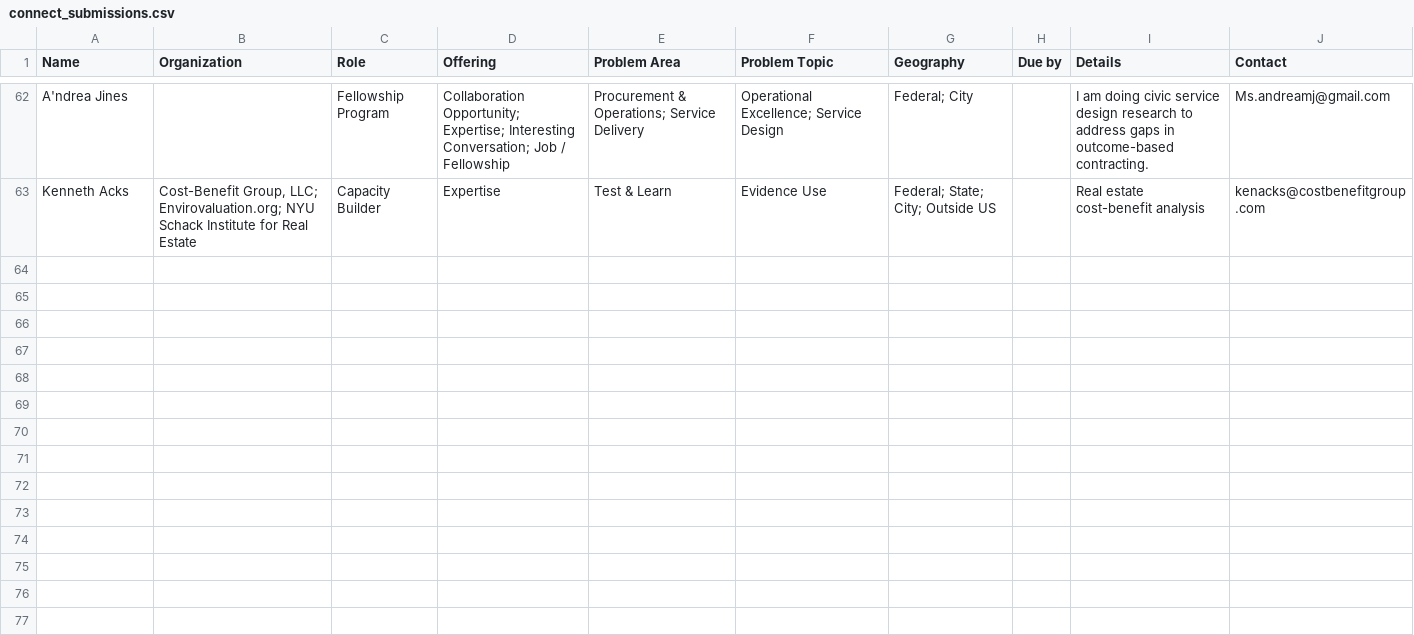
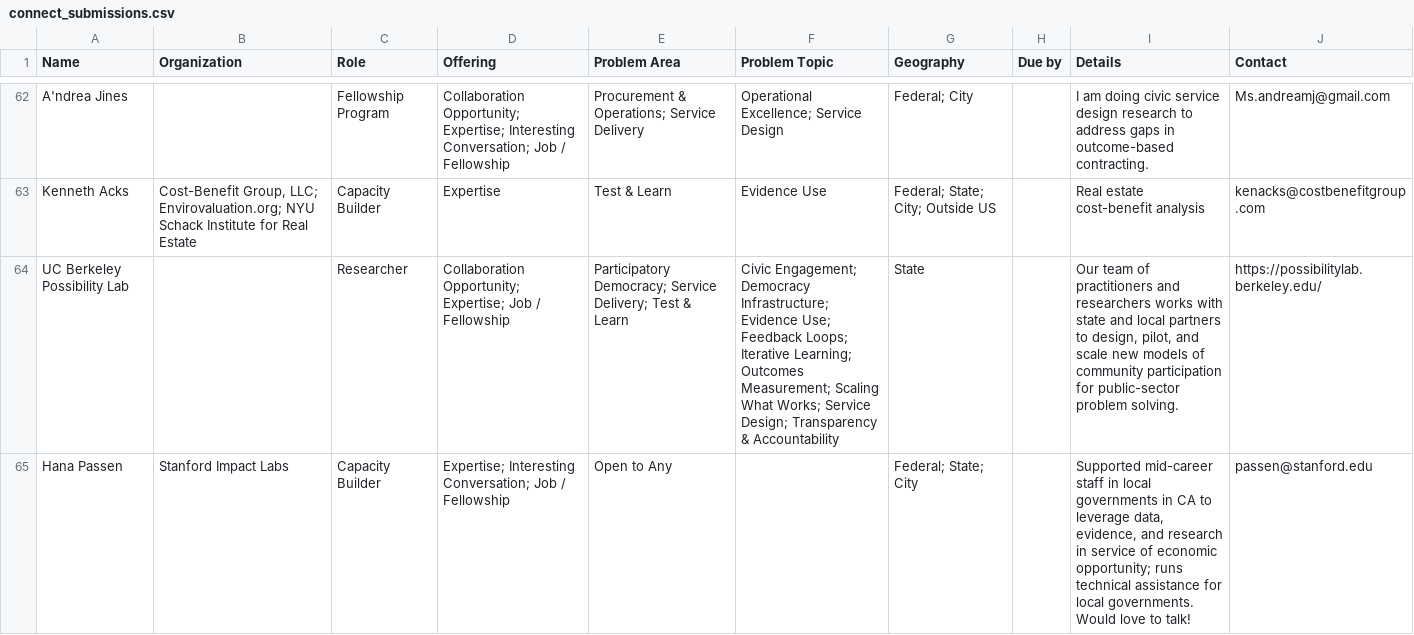
Before and after one commit to TalR24/statecapacityecosystem, a CSV file: data/connect_submissions.csv, drawn as a sheet; only a part is shown, gaps mark what is left out; the diff names each change by its address in the sheet, - before the commit and + after, or states it on an @@ line.

Commit message:
Add files via upload

```diff
--- a/data/connect_submissions.csv
+++ b/data/connect_submissions.csv
+row 64: UC Berkeley Possibility Lab |  | Researcher | Collaboration Opportunity; Expertise; Job / Fellowship | Participatory Democracy; Service Delivery; Test & Learn | Civic Engagement; Democracy Infrastructure; Evidence Use; Feedback Loops; Iterative Learning; Outcomes Measurement; Scaling What Works; Service Design; Transparency & Accountability | State |  | Our team of practitioners and researchers works with state and local partners to design, pilot, and scale new models of community participation for public-sector problem solving. | https://possibilitylab.berkeley.edu/
+row 65: Hana Passen | Stanford Impact Labs | Capacity Builder | Expertise; Interesting Conversation; Job / Fellowship | Open to Any |  | Federal; State; City |  | Supported mid-career staff in local governments in CA to leverage data, evidence, and research in service of economic opportunity; runs technical assistance for local governments. Would love to talk! | passen@stanford.edu
```
